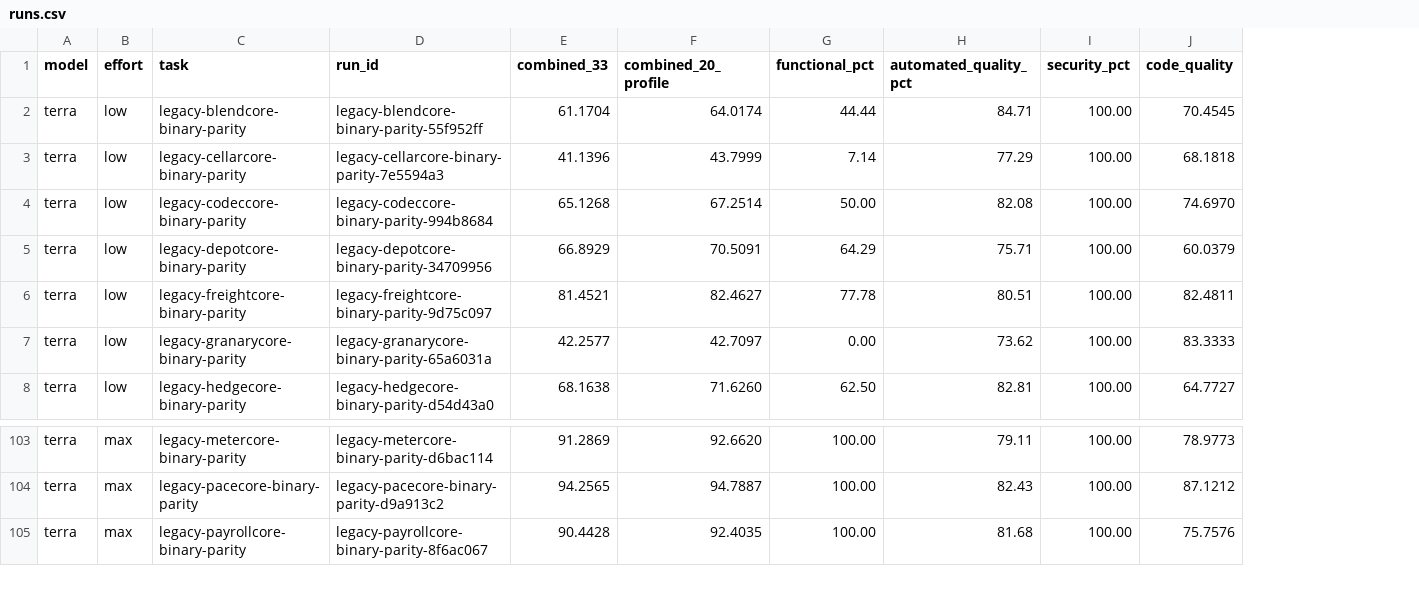
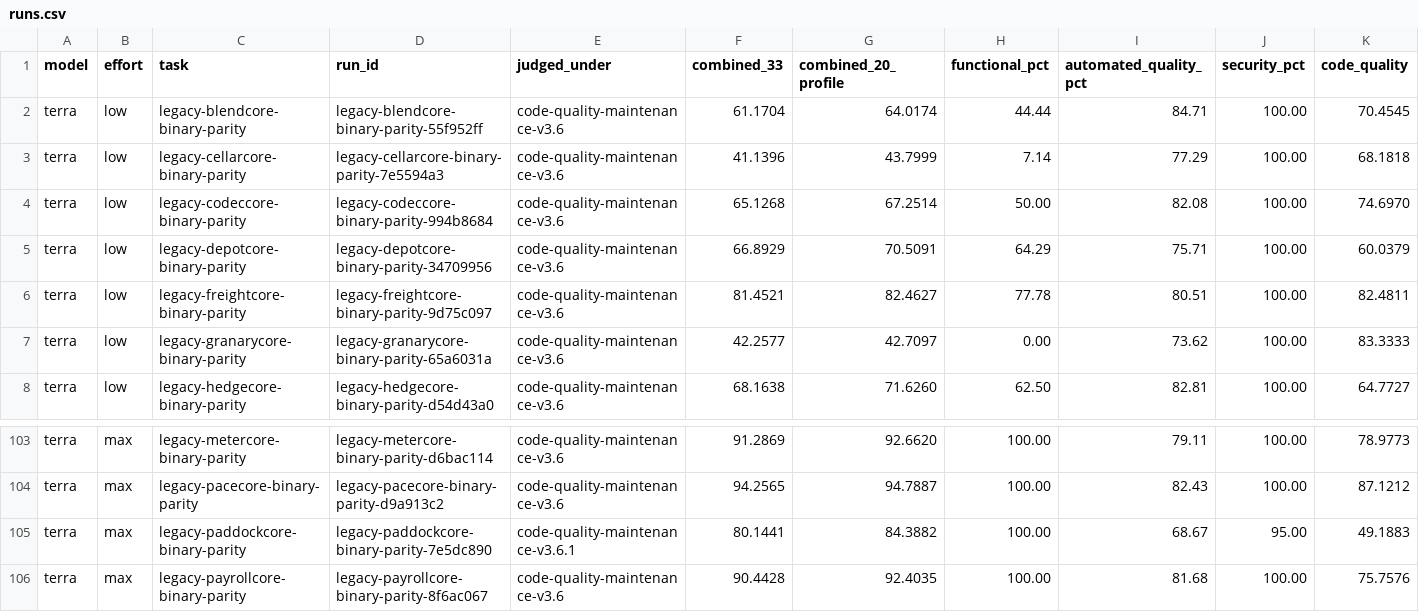
Before and after one commit to morganlinton/VulcanBenchCOM, a CSV file: assets/data/swe-v4-terra-v36/runs.csv, drawn as a sheet; only a part is shown, gaps mark what is left out; rows hold the shown columns only; the diff names each change by its address in the sheet, - before the commit and + after, or states it on an @@ line.

```diff
--- a/assets/data/swe-v4-terra-v36/runs.csv
+++ b/assets/data/swe-v4-terra-v36/runs.csv
+column E (judged_under), rows 2-8: all code-quality-maintenance-v3.6; rows 103-104: code-quality-maintenance-v3.6 | code-quality-maintenance-v3.6; row 106: code-quality-maintenance-v3.6
+row 105: terra | max | legacy-paddockcore-binary-parity | legacy-paddockcore-binary-parity-7e5dc890 | code-quality-maintenance-v3.6.1 | 80.1441 | 84.3882 | 100.00 | 68.67 | 95.00 | 49.1883
```
Also changed, not shown: assets/data/swe-v4-board.csv, assets/data/swe-v4-terra-v36-scores.csv, 23 other files.
